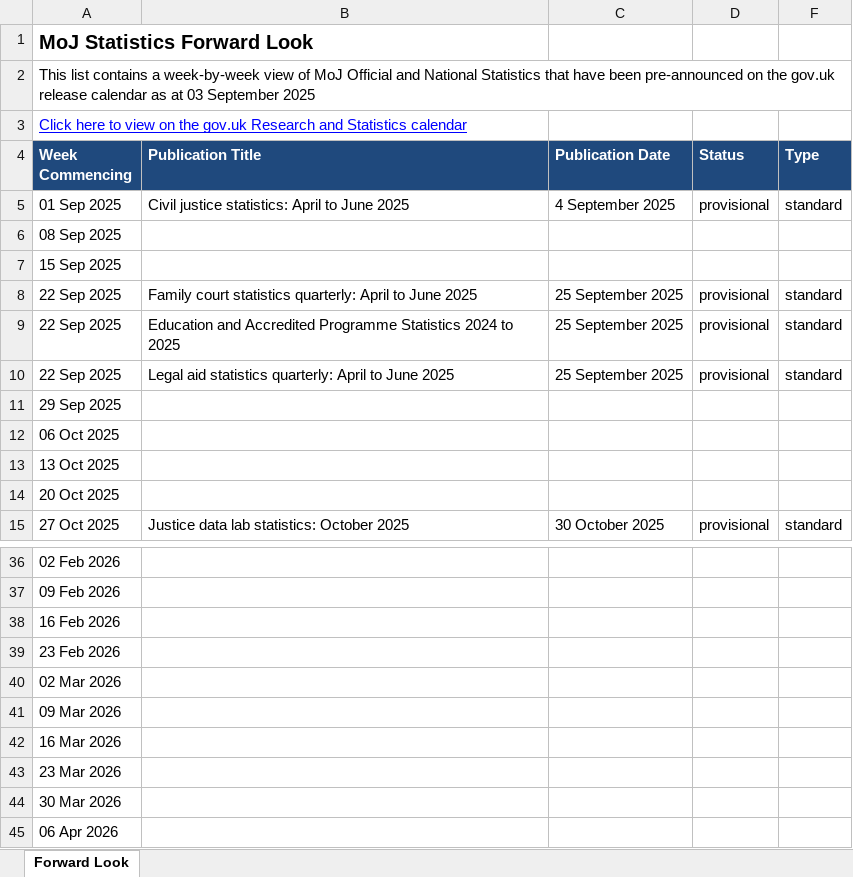
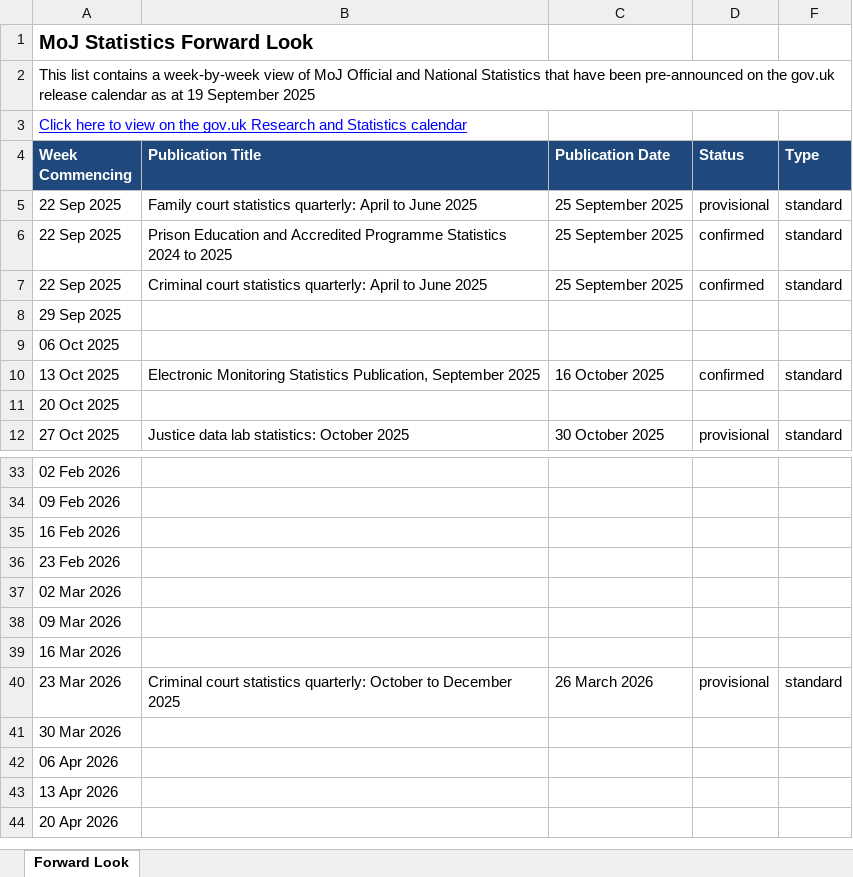
Before and after one commit to moj-analytical-services/stats-forward-look, an Excel workbook: Forward Look/Forward Look.xlsx, sheet Forward Look, drawn as a sheet; only a part is shown, gaps mark what is left out; the shorter side is filled out with more unchanged rows; values as stored, in another font and other column widths than the file's, no borders; conditional formats not drawn; removed rows and columns are numbered as before the commit, all else as after; the diff names each change by its address in the sheet, - before the commit and + after, or states it on an @@ line.

Commit message:
weekly forward look stats update 19.09.25

```diff
--- a/Forward Look/Forward Look.xlsx (sheet Forward Look)
+++ b/Forward Look/Forward Look.xlsx (sheet Forward Look)
-A2 (Week Commencing): …as at 03 September 2025
+A2 (Week Commencing): …as at 19 September 2025
-row 5: 01 Sep 2025 | Civil justice statistics: April to June 2025 | 4 September 2025 | provisional | standard
-row 6: 08 Sep 2025
-row 7: 15 Sep 2025
-B6 (Publication Title): Education and…
+B6 (Publication Title): Prison Education and…
-D6:D7 (Status): provisional
+D6:D7 (Status): confirmed
-B7 (Publication Title): Legal aid statistics quarterly:…
+B7 (Publication Title): Criminal court statistics quarterly:…
-row 13: 13 Oct 2025
+row 10: 13 Oct 2025 | Electronic Monitoring Statistics Publication, September 2025 | 16 October 2025 | confirmed | standard
-row 43: 23 Mar 2026
+row 40: 23 Mar 2026 | Criminal court statistics quarterly: October to December 2025 | 26 March 2026 | provisional | standard
```
Also changed, not shown: hidden cells.
